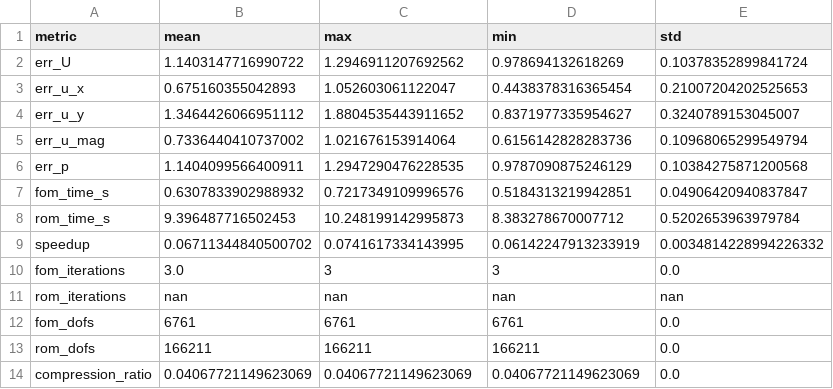
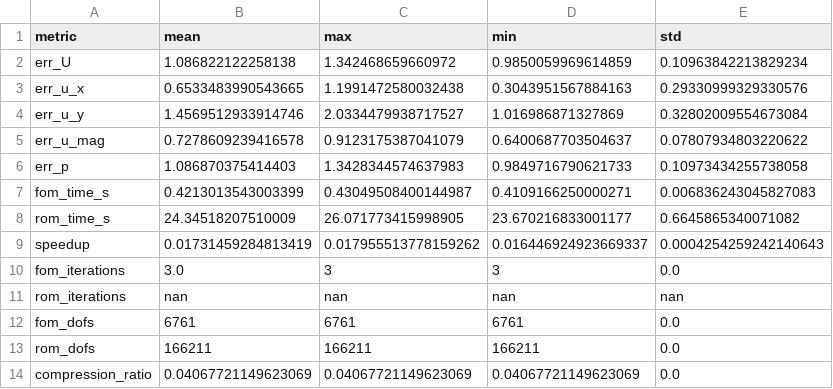
Before and after one commit to SaraMurariu/Comparative-Study-of-Models-for-Parametric-Navier-Stokes-Equations, a CSV file: Results/PINN/fom_vs_pinn_summary.csv, drawn as a sheet.

```diff
--- a/Results/PINN/fom_vs_pinn_summary.csv
+++ b/Results/PINN/fom_vs_pinn_summary.csv
@@ -1,10 +1,10 @@
 metric,mean,max,min,std
-err_U,1.1403147716990722,1.2946911207692562,0.978694132618269,0.10378352899841724
-err_u_x,0.675160355042893,1.052603061122047,0.4438378316365454,0.21007204202525653
-err_u_y,1.3464426066951112,1.8804535443911652,0.8371977335954627,0.3240789153045007
-err_u_mag,0.7336440410737002,1.021676153914064,0.6156142828283736,0.10968065299549794
-err_p,1.1404099566400911,1.2947290476228535,0.9787090875246129,0.10384275871200568
-fom_time_s,0.6307833902988932,0.7217349109996576,0.5184313219942851,0.04906420940837847
-rom_time_s,9.396487716502453,10.248199142995873,8.383278670007712,0.5202653963979784
-speedup,0.06711344840500702,0.0741617334143995,0.06142247913233919,0.0034814228994226332
+err_U,1.086822122258138,1.342468659660972,0.9850059969614859,0.10963842213829234
+err_u_x,0.6533483990543665,1.1991472580032438,0.3043951567884163,0.29330999329330576
+err_u_y,1.4569512933914746,2.0334479938717527,1.016986871327869,0.32802009554673084
+err_u_mag,0.7278609239416578,0.9123175387041079,0.6400687703504637,0.07807934803220622
+err_p,1.086870375414403,1.3428344574637983,0.9849716790621733,0.10973434255738058
+fom_time_s,0.4213013543003399,0.43049508400144987,0.4109166250000271,0.006836243045827083
+rom_time_s,24.34518207510009,26.071773415998905,23.670216833001177,0.6645865340071082
+speedup,0.01731459284813419,0.017955513778159262,0.016446924923669337,0.0004254259242140643
 fom_iterations,3.0,3,3,0.0
```
Also changed, not shown: Results/PINN/fom_vs_pinn_metrics.csv.
